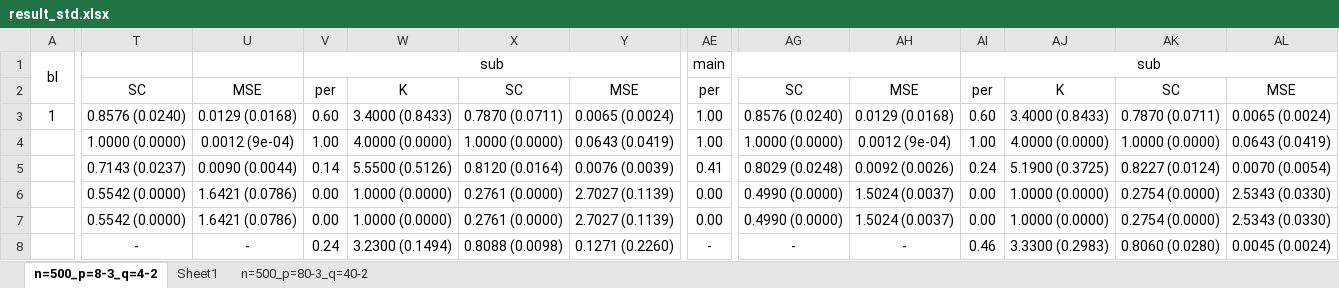
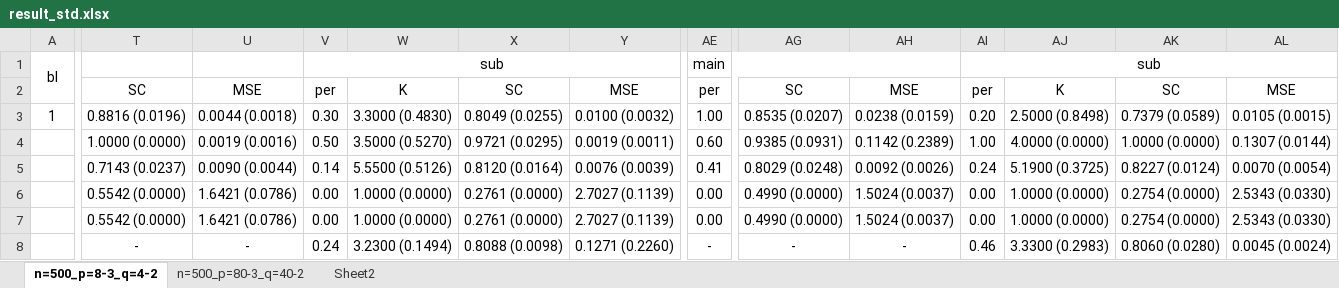
Before and after one commit to Ryanna-github/hierarchical-gene, an Excel workbook: code_v2/summary_data/result_std.xlsx, sheet n=500_p=8-3_q=4-2, drawn as a sheet; only a part is shown, gaps mark what is left out; values as stored, in another font and other column widths than the file's, no borders; the diff covers the shown part only; the diff names each change by its address in the sheet, - before the commit and + after, or states it on an @@ line.

```diff
--- a/code_v2/summary_data/result_std.xlsx (sheet n=500_p=8-3_q=4-2)
+++ b/code_v2/summary_data/result_std.xlsx (sheet n=500_p=8-3_q=4-2)
-sheet tab: Sheet1
+sheet tab: Sheet2
-T3: 0.8576 (0.0240)
+T3: 0.8816 (0.0196)
-U3: 0.0129 (0.0168)
+U3: 0.0044 (0.0018)
-V3: 0.60
+V3: 0.30
-W3: 3.4000 (0.8433)
+W3: 3.3000 (0.4830)
-X3: 0.7870 (0.0711)
+X3: 0.8049 (0.0255)
-Y3: 0.0065 (0.0024)
+Y3: 0.0100 (0.0032)
-AG3: 0.8576 (0.0240)
+AG3: 0.8535 (0.0207)
-AH3: 0.0129 (0.0168)
+AH3: 0.0238 (0.0159)
-AI3: 0.60
+AI3: 0.20
-AJ3: 3.4000 (0.8433)
+AJ3: 2.5000 (0.8498)
-AK3: 0.7870 (0.0711)
+AK3: 0.7379 (0.0589)
-AL3: 0.0065 (0.0024)
+AL3: 0.0105 (0.0015)
-U4: 0.0012 (9e-04)
+U4: 0.0019 (0.0016)
-V4: 1.00
+V4: 0.50
-W4: 4.0000 (0.0000)
+W4: 3.5000 (0.5270)
-X4: 1.0000 (0.0000)
+X4: 0.9721 (0.0295)
-Y4: 0.0643 (0.0419)
+Y4: 0.0019 (0.0011)
-AE4: 1.00
+AE4: 0.60
-AG4: 1.0000 (0.0000)
+AG4: 0.9385 (0.0931)
-AH4: 0.0012 (9e-04)
+AH4: 0.1142 (0.2389)
-AL4: 0.0643 (0.0419)
+AL4: 0.1307 (0.0144)
```
Also changed, not shown: 57 edited cells elsewhere in this sheet, sheet n=500_p=80-3_q=40-2, code_v2/summary_data/result.xlsx, 10 other files.
